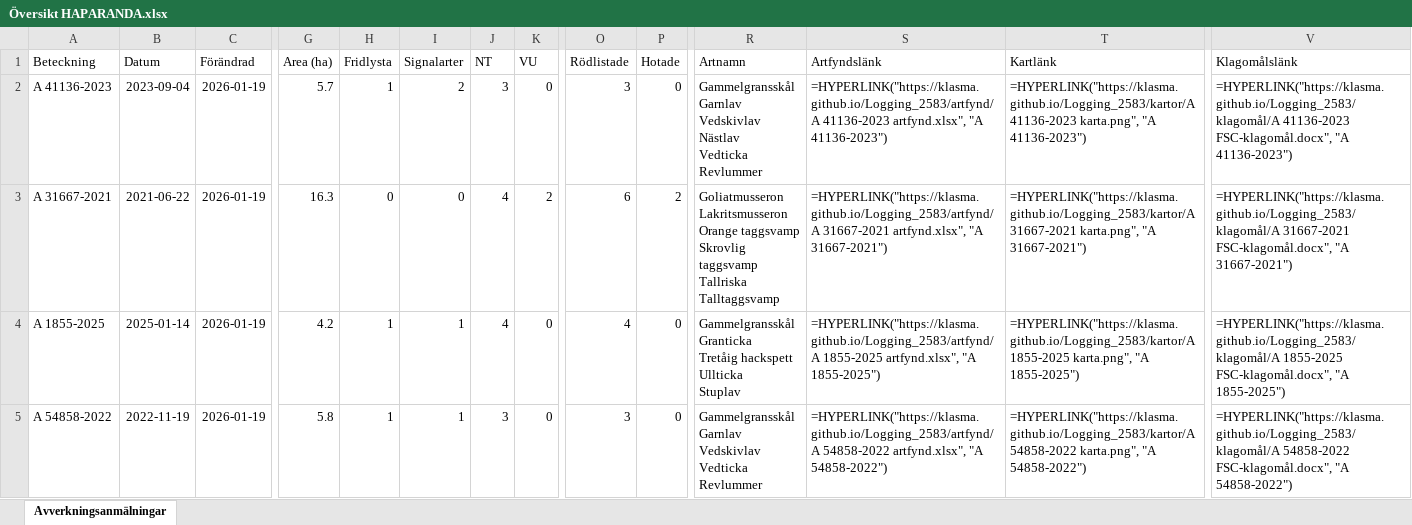
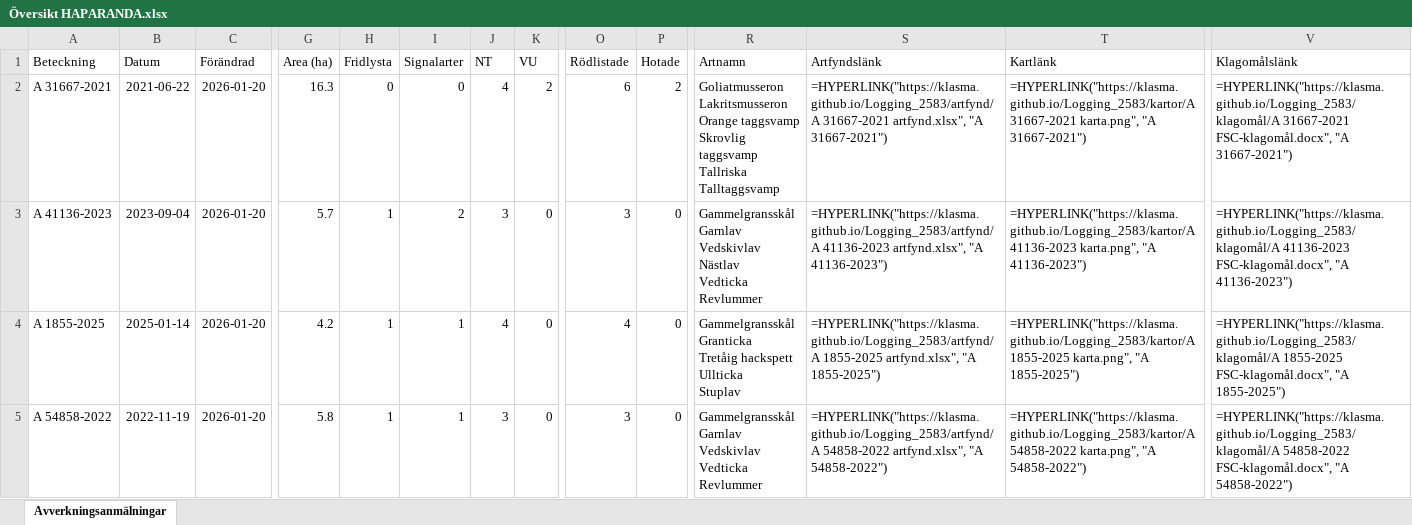
Before and after one commit to klasma/Logging_2583, an Excel workbook: Översikt HAPARANDA.xlsx, sheet Avverkningsanmälningar, drawn as a sheet; only a part is shown, gaps mark what is left out; values as stored, in another font and other column widths than the file's, no borders; formulas without a stored value are shown as written; ↵ is a line break in a cell; the diff covers the shown part only; the diff names each change by its address in the sheet, - before the commit and + after, or states it on an @@ line.

```diff
--- a/Översikt HAPARANDA.xlsx (sheet Avverkningsanmälningar)
+++ b/Översikt HAPARANDA.xlsx (sheet Avverkningsanmälningar)
-A2 (Beteckning): A 41136-2023
+A2 (Beteckning): A 31667-2021
-B2 (Datum): 2023-09-04
+B2 (Datum): 2021-06-22
-C2:C5 (Förändrad): 2026-01-19
+C2:C5 (Förändrad): 2026-01-20
-G2 (Area (ha)): 5.7
+G2 (Area (ha)): 16.3
-H2 (Fridlysta): 1
+H2 (Fridlysta): 0
-I2 (Signalarter): 2
+I2 (Signalarter): 0
-J2 (NT): 3
+J2 (NT): 4
-K2 (VU): 0
+K2 (VU): 2
-O2 (Rödlistade): 3
+O2 (Rödlistade): 6
-P2 (Hotade): 0
+P2 (Hotade): 2
-R2 (Artnamn): Gammelgransskål ↵ Garnlav ↵ Vedskivlav ↵ Nästlav ↵ Vedticka ↵ Revlummer
+R2 (Artnamn): Goliatmusseron ↵ Lakritsmusseron ↵ Orange taggsvamp ↵ Skrovlig taggsvamp ↵ Tallriska ↵ Talltaggsvamp
-S2 (Artfyndslänk): =HYPERLINK("https://klasma.github.io/Logging_2583/artfynd/A 41136-2023 artfynd.xlsx", "A 41136-2023")
+S2 (Artfyndslänk): =HYPERLINK("https://klasma.github.io/Logging_2583/artfynd/A 31667-2021 artfynd.xlsx", "A 31667-2021")
-T2 (Kartlänk): =HYPERLINK("https://klasma.github.io/Logging_2583/kartor/A 41136-2023 karta.png", "A 41136-2023")
+T2 (Kartlänk): =HYPERLINK("https://klasma.github.io/Logging_2583/kartor/A 31667-2021 karta.png", "A 31667-2021")
-V2 (Klagomålslänk): =HYPERLINK("https://klasma.github.io/Logging_2583/klagomål/A 41136-2023 FSC-klagomål.docx", "A 41136-2023")
+V2 (Klagomålslänk): =HYPERLINK("https://klasma.github.io/Logging_2583/klagomål/A 31667-2021 FSC-klagomål.docx", "A 31667-2021")
-A3 (Beteckning): A 31667-2021
+A3 (Beteckning): A 41136-2023
-B3 (Datum): 2021-06-22
+B3 (Datum): 2023-09-04
-G3 (Area (ha)): 16.3
+G3 (Area (ha)): 5.7
-H3 (Fridlysta): 0
+H3 (Fridlysta): 1
-I3 (Signalarter): 0
+I3 (Signalarter): 2
-J3 (NT): 4
+J3 (NT): 3
-K3 (VU): 2
+K3 (VU): 0
-O3 (Rödlistade): 6
+O3 (Rödlistade): 3
-P3 (Hotade): 2
+P3 (Hotade): 0
-R3 (Artnamn): Goliatmusseron ↵ Lakritsmusseron ↵ Orange taggsvamp ↵ Skrovlig taggsvamp ↵ Tallriska ↵ Talltaggsvamp
+R3 (Artnamn): Gammelgransskål ↵ Garnlav ↵ Vedskivlav ↵ Nästlav ↵ Vedticka ↵ Revlummer
-S3 (Artfyndslänk): =HYPERLINK("https://klasma.github.io/Logging_2583/artfynd/A 31667-2021 artfynd.xlsx", "A 31667-2021")
+S3 (Artfyndslänk): =HYPERLINK("https://klasma.github.io/Logging_2583/artfynd/A 41136-2023 artfynd.xlsx", "A 41136-2023")
-T3 (Kartlänk): =HYPERLINK("https://klasma.github.io/Logging_2583/kartor/A 31667-2021 karta.png", "A 31667-2021")
+T3 (Kartlänk): =HYPERLINK("https://klasma.github.io/Logging_2583/kartor/A 41136-2023 karta.png", "A 41136-2023")
-V3 (Klagomålslänk): =HYPERLINK("https://klasma.github.io/Logging_2583/klagomål/A 31667-2021 FSC-klagomål.docx", "A 31667-2021")
+V3 (Klagomålslänk): =HYPERLINK("https://klasma.github.io/Logging_2583/klagomål/A 41136-2023 FSC-klagomål.docx", "A 41136-2023")
```
Also changed, not shown: 799 edited cells elsewhere in this sheet, artfynd/A 1855-2025 artfynd.xlsx, artfynd/A 31667-2021 artfynd.xlsx, 37 other files.
